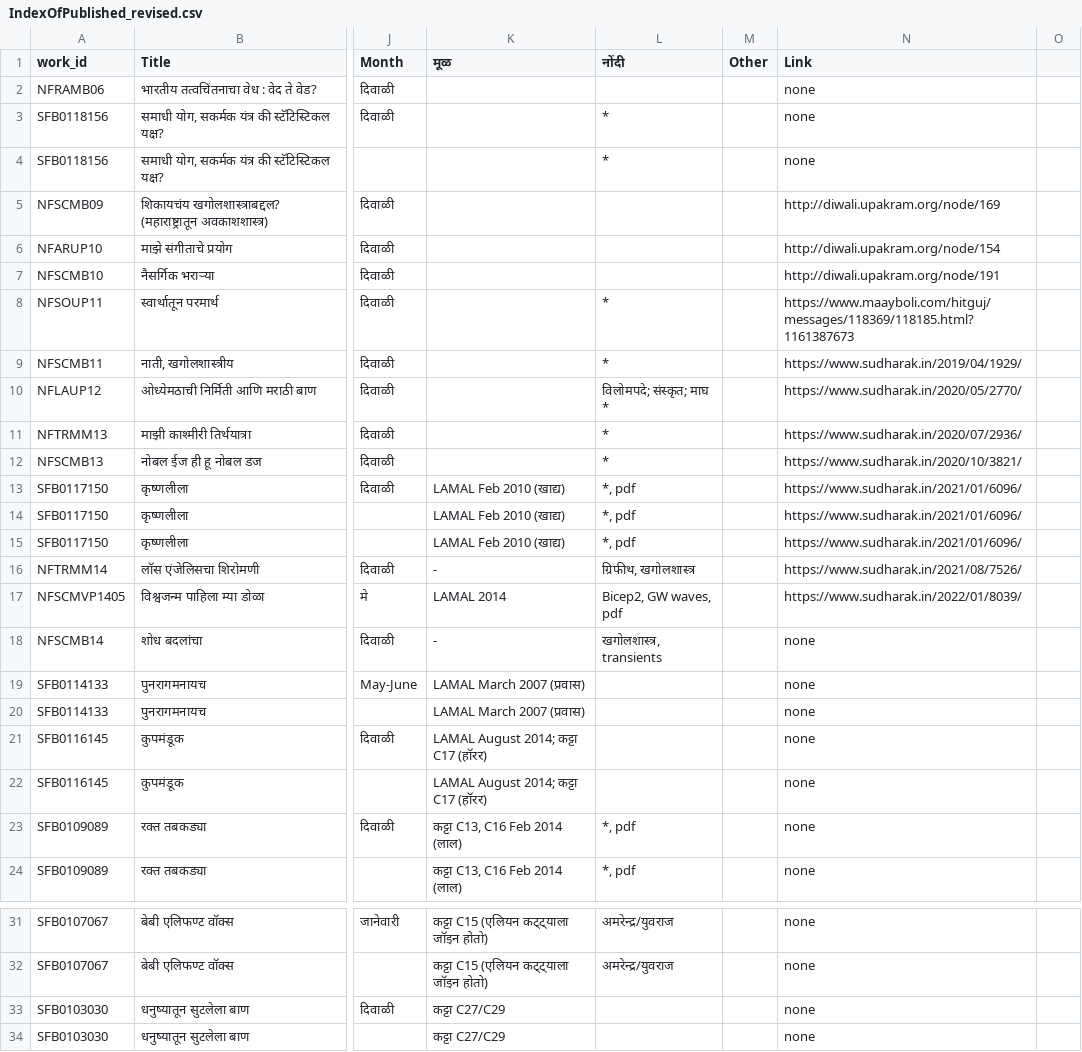
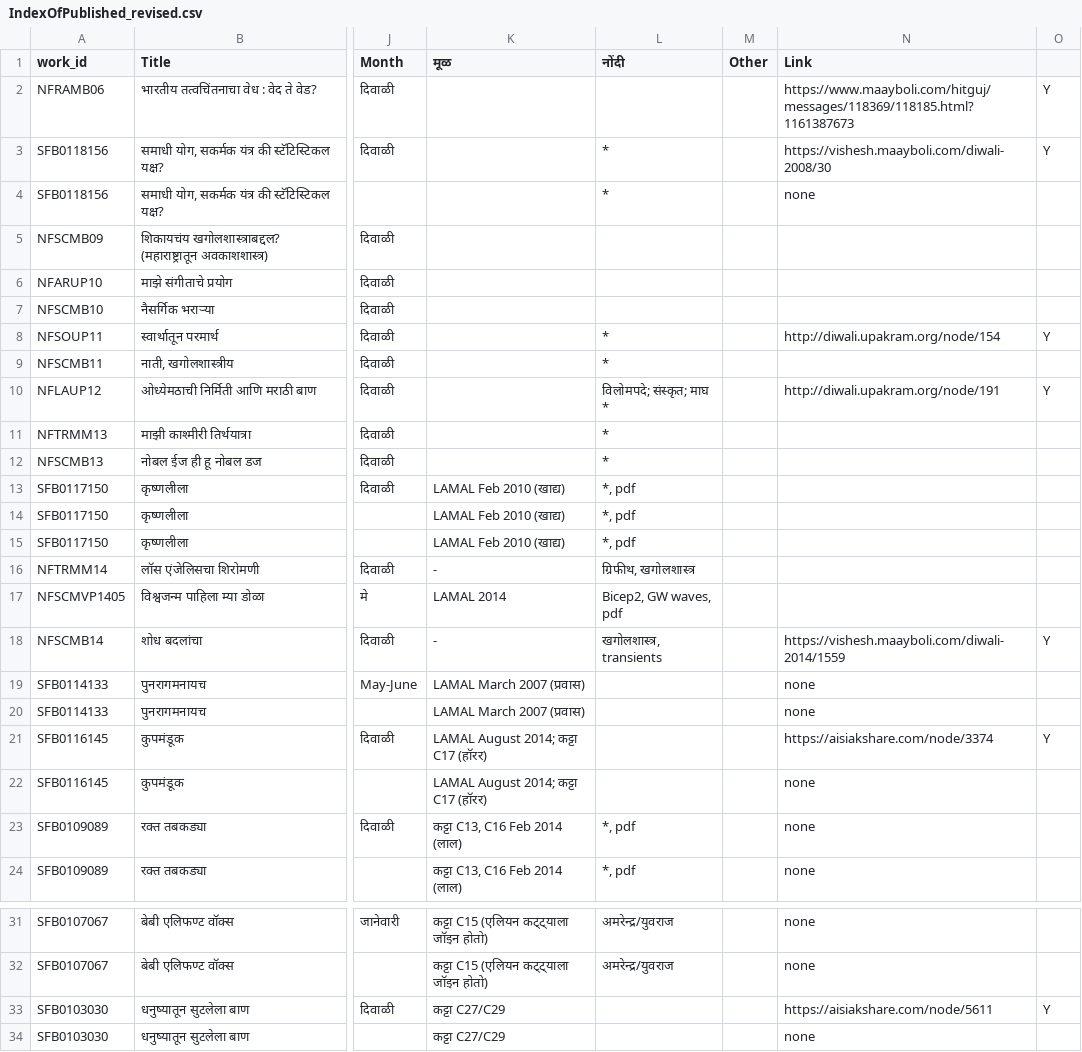
Before and after one commit to AshishMahabal/writings, a CSV file: IndexOfPublished_revised.csv, drawn as a sheet; only a part is shown, gaps mark what is left out; the diff covers the shown part only; the diff names each change by its address in the sheet, - before the commit and + after, or states it on an @@ line.

Commit message:
online links added

```diff
--- a/IndexOfPublished_revised.csv
+++ b/IndexOfPublished_revised.csv
-N2 (Link): none
+N2 (Link): https://www.maayboli.com/hitguj/messages/118369/118185.html?1161387673
-O2:O3: (empty)
+O2:O3: Y
-N3 (Link): none
+N3 (Link): https://vishesh.maayboli.com/diwali-2008/30
-N5 (Link): http://diwali.upakram.org/node/169
+N5 (Link): (empty)
-N6 (Link): http://diwali.upakram.org/node/154
+N6 (Link): (empty)
-N7 (Link): http://diwali.upakram.org/node/191
+N7 (Link): (empty)
-N8 (Link): https://www.maayboli.com/hitguj/messages/118369/118185.html?1161387673
+N8 (Link): http://diwali.upakram.org/node/154
-O8: (empty)
+O8: Y
-N9 (Link): https://www.sudharak.in/2019/04/1929/
+N9 (Link): (empty)
-N10 (Link): https://www.sudharak.in/2020/05/2770/
+N10 (Link): http://diwali.upakram.org/node/191
-O10: (empty)
+O10: Y
-N11 (Link): https://www.sudharak.in/2020/07/2936/
+N11 (Link): (empty)
-N12 (Link): https://www.sudharak.in/2020/10/3821/
+N12 (Link): (empty)
-N13:N15 (Link): https://www.sudharak.in/2021/01/6096/
+N13:N15 (Link): (empty)
-N16 (Link): https://www.sudharak.in/2021/08/7526/
+N16 (Link): (empty)
-N17 (Link): https://www.sudharak.in/2022/01/8039/
+N17 (Link): (empty)
-N18 (Link): none
+N18 (Link): https://vishesh.maayboli.com/diwali-2014/1559
-O18: (empty)
+O18: Y
-N21 (Link): none
+N21 (Link): https://aisiakshare.com/node/3374
-O21: (empty)
+O21: Y
-N33 (Link): none
+N33 (Link): https://aisiakshare.com/node/5611
-O33: (empty)
+O33: Y
```
Also changed, not shown: 49 edited cells elsewhere in this file, 10 other files.
